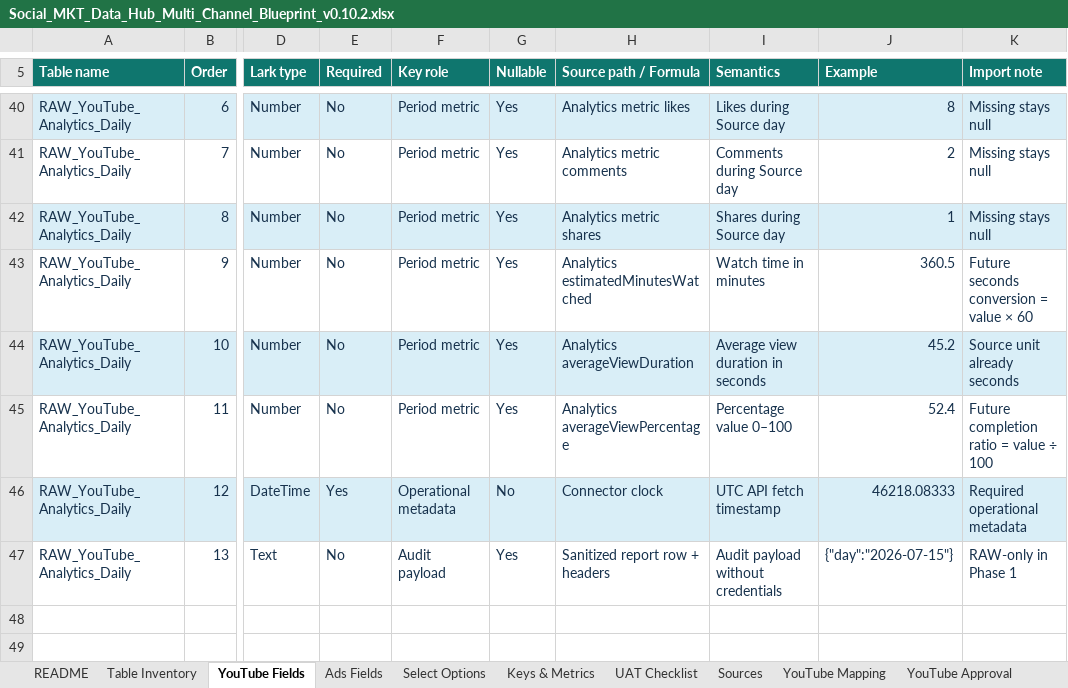
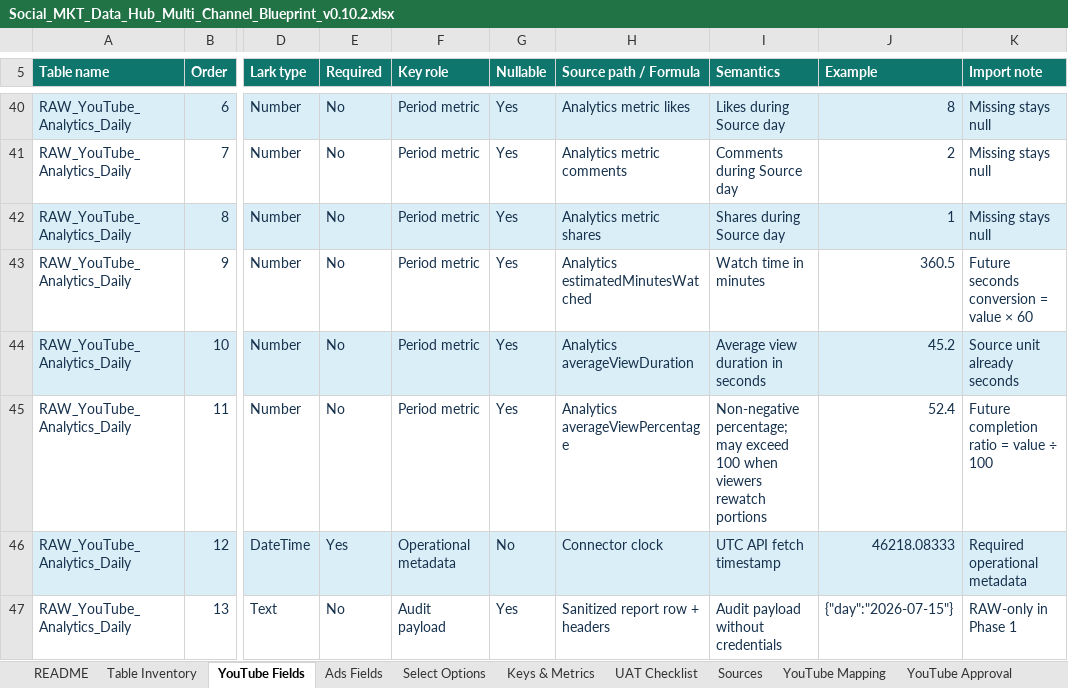
Before and after one commit to kasinpod-40/social-marketing-integration, an Excel workbook: docs/Social_MKT_Data_Hub_Multi_Channel_Blueprint_v0.10.2.xlsx, sheet YouTube Fields, drawn as a sheet; only a part is shown, gaps mark what is left out; values as stored, in another font and other column widths than the file's, no borders; table styles not drawn; the diff names each change by its address in the sheet, - before the commit and + after, or states it on an @@ line.

Commit message:
fix: accept YouTube replay percentages

```diff
--- a/docs/Social_MKT_Data_Hub_Multi_Channel_Blueprint_v0.10.2.xlsx (sheet YouTube Fields)
+++ b/docs/Social_MKT_Data_Hub_Multi_Channel_Blueprint_v0.10.2.xlsx (sheet YouTube Fields)
-I45 (Semantics): Percentage value 0–100
+I45 (Semantics): Non-negative percentage; may exceed 100 when viewers rewatch portions
```
Also changed, not shown: sheet Keys & Metrics, 9 other files.
